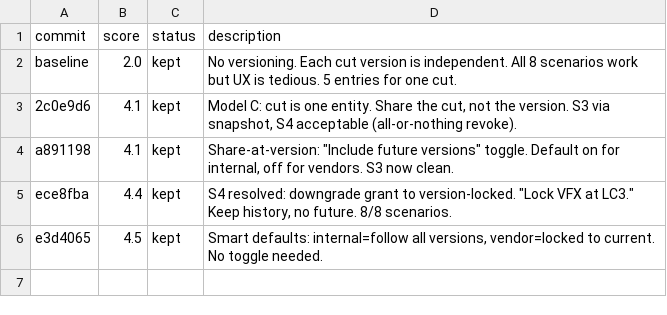
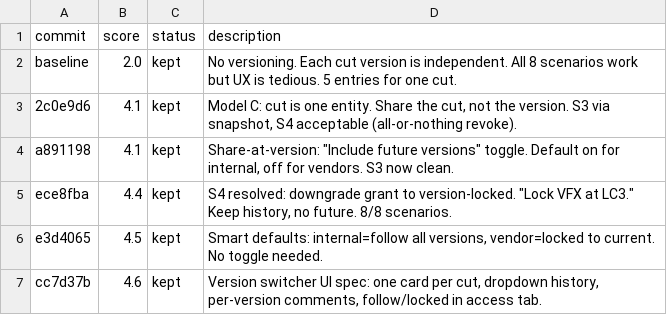
Before and after one commit to ivvvvvvvvvaaaan/Upside-Down, a TSV file: cut-version-results.tsv, drawn as a sheet.

Commit message:
experiment 5: version switcher UI spec -- cuts view, detail, share, access, release

```diff
--- a/cut-version-results.tsv
+++ b/cut-version-results.tsv
@@ -6 +6,2 @@ ece8fba	4.4	kept	S4 resolved: downgrade grant to version-locked. "Lock VFX at LC
 e3d4065	4.5	kept	Smart defaults: internal=follow all versions, vendor=locked to current. No toggle needed.
+cc7d37b	4.6	kept	Version switcher UI spec: one card per cut, dropdown history, per-version comments, follow/locked in access tab.
```
Also changed, not shown: 1 other file.
